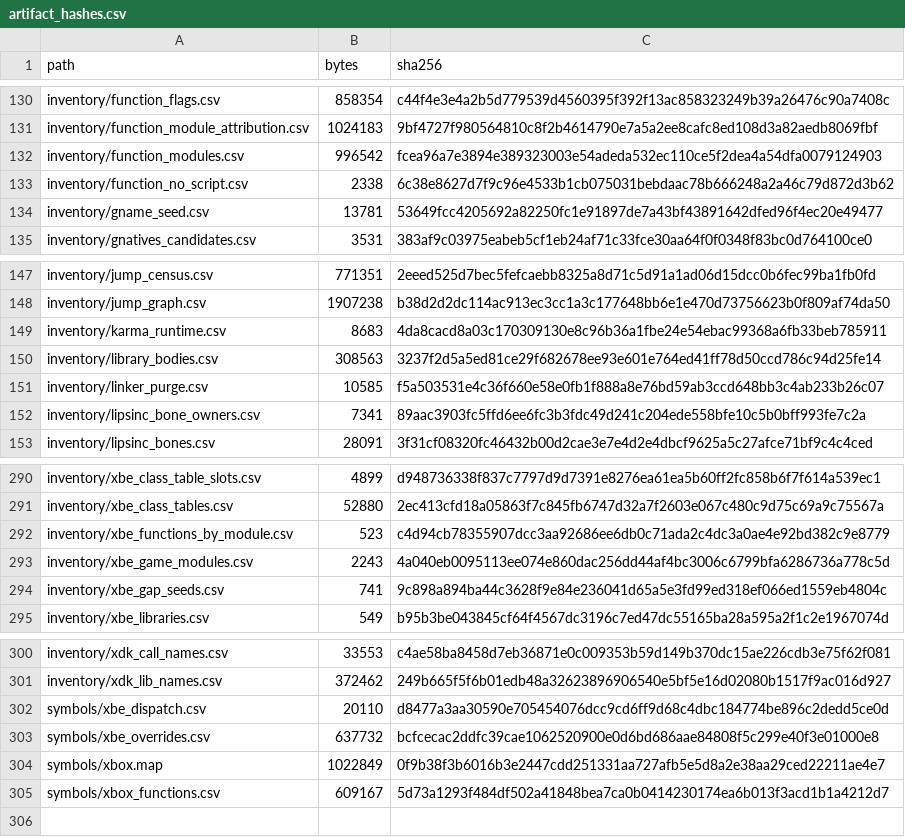
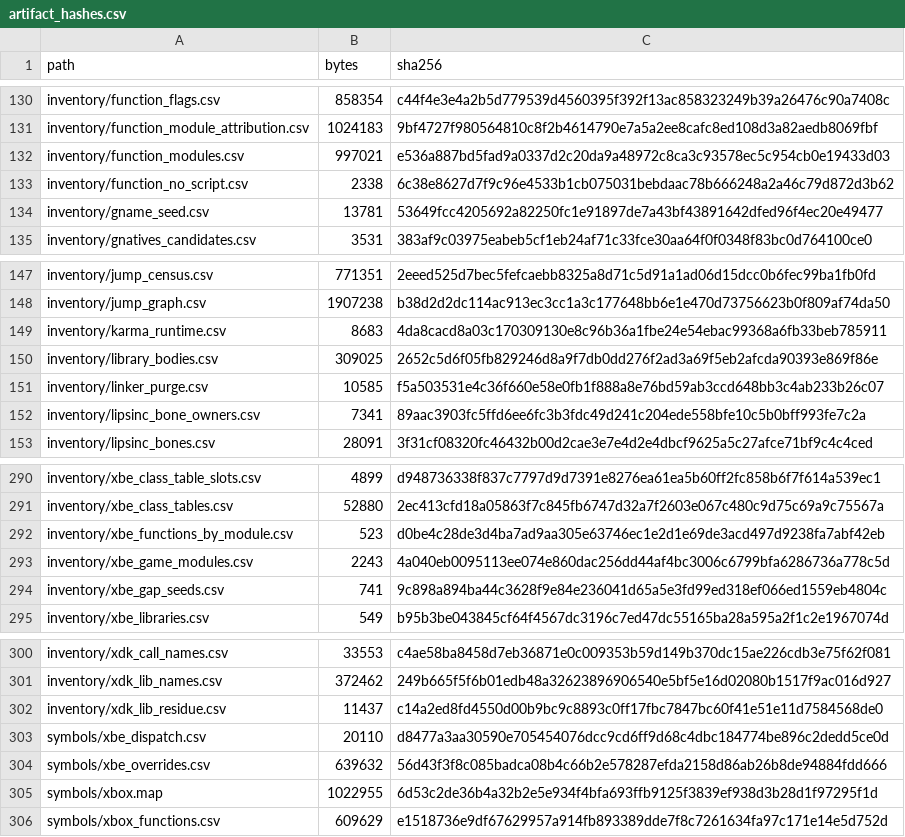
Before and after one commit to jkoehler11/stargate-alliance-decomp, a CSV file: inventory/artifact_hashes.csv, drawn as a sheet; only a part is shown, gaps mark what is left out.

```diff
--- a/inventory/artifact_hashes.csv
+++ b/inventory/artifact_hashes.csv
@@ -131,3 +131,3 @@ inventory/function_flags.csv,858354,c44f4e3e4a2b5d779539d4560395f392f13ac8583232
 inventory/function_module_attribution.csv,1024183,9bf4727f980564810c8f2b4614790e7a5a2ee8cafc8ed108d3a82aedb8069fbf
-inventory/function_modules.csv,996542,fcea96a7e3894e389323003e54adeda532ec110ce5f2dea4a54dfa0079124903
+inventory/function_modules.csv,997021,e536a887bd5fad9a0337d2c20da9a48972c8ca3c93578ec5c954cb0e19433d03
 inventory/function_no_script.csv,2338,6c38e8627d7f9c96e4533b1cb075031bebdaac78b666248a2a46c79d872d3b62
@@ -149,3 +149,3 @@ inventory/jump_graph.csv,1907238,b38d2d2dc114ac913ec3cc1a3c177648bb6e1e470d73756
 inventory/karma_runtime.csv,8683,4da8cacd8a03c170309130e8c96b36a1fbe24e54ebac99368a6fb33beb785911
-inventory/library_bodies.csv,308563,3237f2d5a5ed81ce29f682678ee93e601e764ed41ff78d50ccd786c94d25fe14
+inventory/library_bodies.csv,309025,2652c5d6f05fb829246d8a9f7db0dd276f2ad3a69f5eb2afcda90393e869f86e
 inventory/linker_purge.csv,10585,f5a503531e4c36f660e58e0fb1f888a8e76bd59ab3ccd648bb3c4ab233b26c07
@@ -291,3 +291,3 @@ inventory/xbe_class_table_slots.csv,4899,d948736338f837c7797d9d7391e8276ea61ea5b
 inventory/xbe_class_tables.csv,52880,2ec413cfd18a05863f7c845fb6747d32a7f2603e067c480c9d75c69a9c75567a
-inventory/xbe_functions_by_module.csv,523,c4d94cb78355907dcc3aa92686ee6db0c71ada2c4dc3a0ae4e92bd382c9e8779
+inventory/xbe_functions_by_module.csv,523,d0be4c28de3d4ba7ad9aa305e63746ec1e2d1e69de3acd497d9238fa7abf42eb
 inventory/xbe_game_modules.csv,2243,4a040eb0095113ee074e860dac256dd44af4bc3006c6799bfa6286736a778c5d
@@ -301,5 +301,6 @@ inventory/xdk_call_names.csv,33553,c4ae58ba8458d7eb36871e0c009353b59d149b370dc15
 inventory/xdk_lib_names.csv,372462,249b665f5f6b01edb48a32623896906540e5bf5e16d02080b1517f9ac016d927
+inventory/xdk_lib_residue.csv,11437,c14a2ed8fd4550d00b9bc9c8893c0ff17fbc7847bc60f41e51e11d7584568de0
 symbols/xbe_dispatch.csv,20110,d8477a3aa30590e705454076dcc9cd6ff9d68c4dbc184774be896c2dedd5ce0d
-symbols/xbe_overrides.csv,637732,bcfcecac2ddfc39cae1062520900e0d6bd686aae84808f5c299e40f3e01000e8
-symbols/xbox.map,1022849,0f9b38f3b6016b3e2447cdd251331aa727afb5e5d8a2e38aa29ced22211ae4e7
-symbols/xbox_functions.csv,609167,5d73a1293f484df502a41848bea7ca0b0414230174ea6b013f3acd1b1a4212d7
+symbols/xbe_overrides.csv,639632,56d43f3f8c085badca08b4c66b2e578287efda2158d86ab26b8de94884fdd666
+symbols/xbox.map,1022955,6d53c2de36b4a32b2e5e934f4bfa693ffb9125f3839ef938d3b28d1f97295f1d
+symbols/xbox_functions.csv,609629,e1518736e9df67629957a914fb893389dde7f8c7261634fa97c171e14e5d752d
```
Also changed, not shown: inventory/function_modules.csv, inventory/library_bodies.csv, 13 other files.
